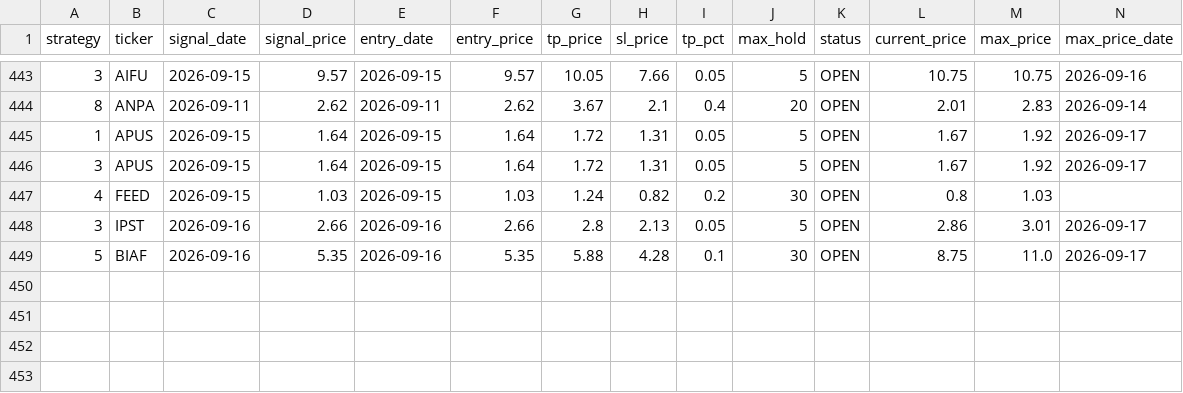
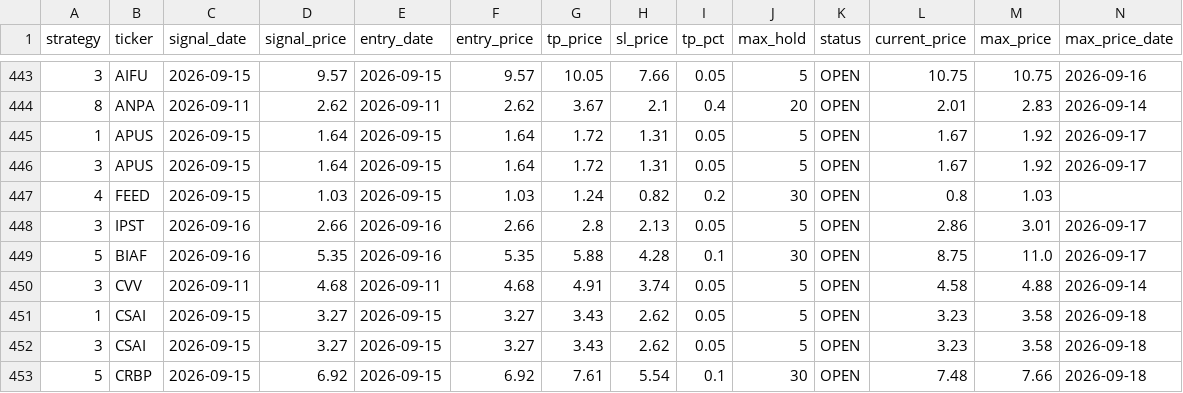
Before and after one commit to jayc950807/surge-scanner, a CSV file: data/closed_positions.csv, drawn as a sheet; only a part is shown, gaps mark what is left out; rows hold the shown columns only; the diff names each change by its address in the sheet, - before the commit and + after, or states it on an @@ line.

```diff
--- a/data/closed_positions.csv
+++ b/data/closed_positions.csv
+row 450: 3 | CVV | 2026-09-11 | 4.68 | 2026-09-11 | 4.68 | 4.91 | 3.74 | 0.05 | 5 | OPEN | 4.58 | 4.88 | 2026-09-14
+row 451: 1 | CSAI | 2026-09-15 | 3.27 | 2026-09-15 | 3.27 | 3.43 | 2.62 | 0.05 | 5 | OPEN | 3.23 | 3.58 | 2026-09-18
+row 452: 3 | CSAI | 2026-09-15 | 3.27 | 2026-09-15 | 3.27 | 3.43 | 2.62 | 0.05 | 5 | OPEN | 3.23 | 3.58 | 2026-09-18
+row 453: 5 | CRBP | 2026-09-15 | 6.92 | 2026-09-15 | 6.92 | 7.61 | 5.54 | 0.1 | 30 | OPEN | 7.48 | 7.66 | 2026-09-18
```
Also changed, not shown: data/open_positions.csv, 2 other files.
